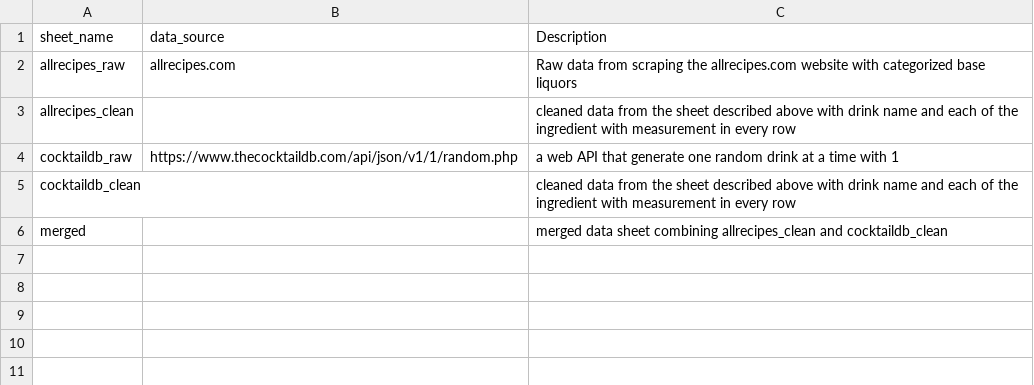
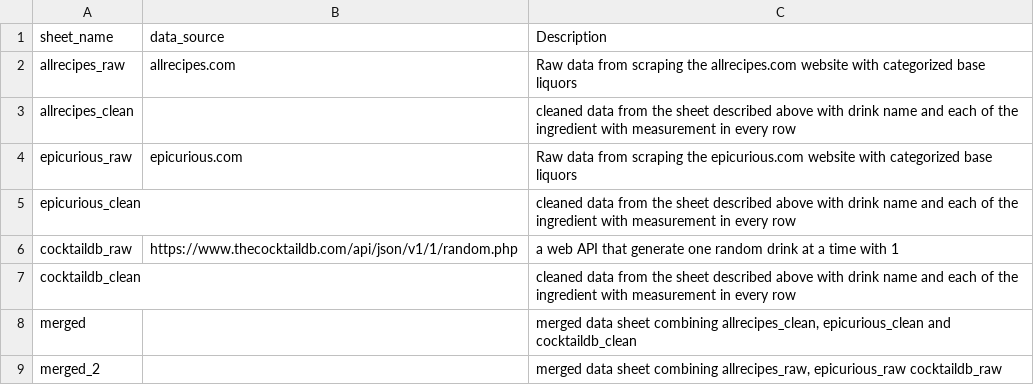
Before and after one commit to Maggielulu/95888_Project, a CSV file: cover.csv, drawn as a sheet.

```diff
--- a/cover.csv
+++ b/cover.csv
@@ -3,4 +3,7 @@ allrecipes_raw,allrecipes.com,Raw data from scraping the allrecipes.com website
 allrecipes_clean,,cleaned data from the sheet described above with drink name and each of the ingredient with measurement in every row
+epicurious_raw,epicurious.com,Raw data from scraping the epicurious.com website with categorized base liquors
+epicurious_clean,,cleaned data from the sheet described above with drink name and each of the ingredient with measurement in every row
 cocktaildb_raw,https://www.thecocktaildb.com/api/json/v1/1/random.php,a web API that generate one random drink at a time with 1
 cocktaildb_clean,,cleaned data from the sheet described above with drink name and each of the ingredient with measurement in every row
-merged,,merged data sheet combining allrecipes_clean and cocktaildb_clean
+merged,,"merged data sheet combining allrecipes_clean, epicurious_clean and cocktaildb_clean"
+merged_2,,"merged data sheet combining allrecipes_raw, epicurious_raw  cocktaildb_raw"
```
Also changed, not shown: allrecipes_clean.csv, allrecipes_raw.csv, 19 other files.
